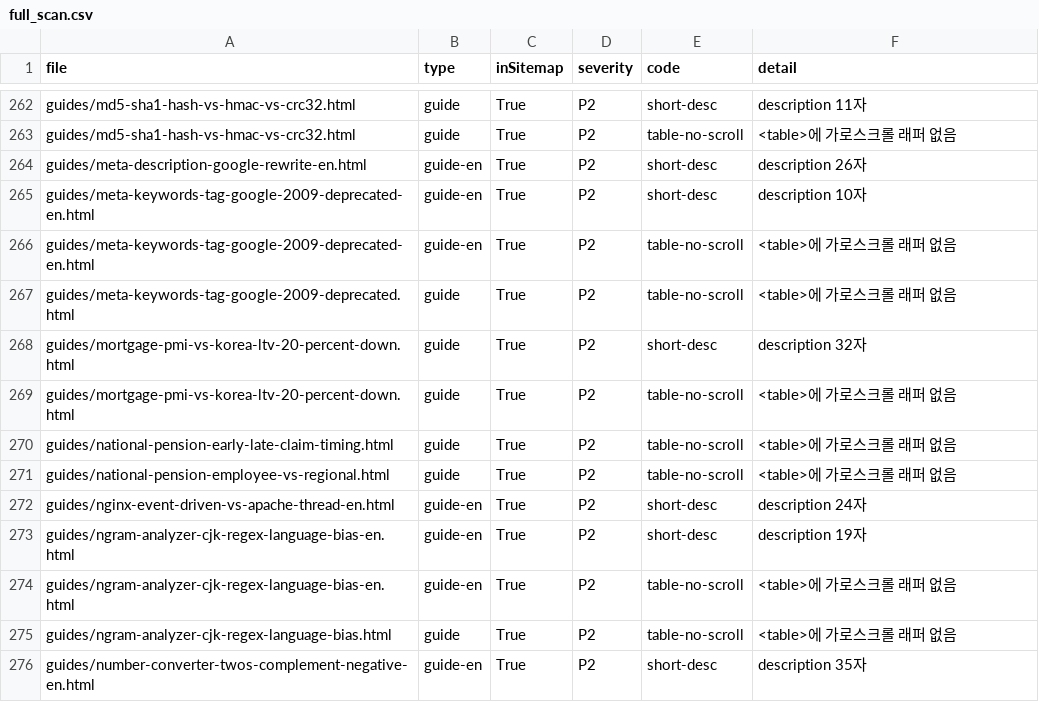
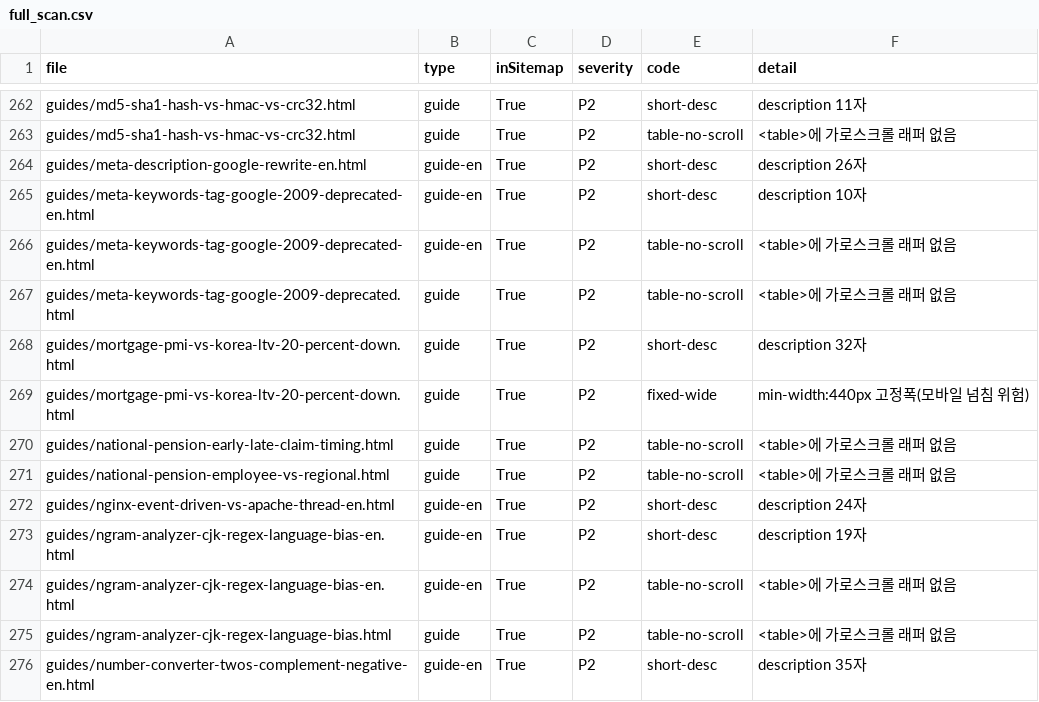
Before and after one commit to omnijo1000/modoo-tool, a CSV file: audit/full_scan.csv, drawn as a sheet; only a part is shown, gaps mark what is left out; the diff covers the shown part only.

```diff
--- a/audit/full_scan.csv
+++ b/audit/full_scan.csv
@@ -268,3 +268,3 @@ guides/meta-keywords-tag-google-2009-deprecated.html,guide,True,P2,table-no-scro
 guides/mortgage-pmi-vs-korea-ltv-20-percent-down.html,guide,True,P2,short-desc,description 32자
-guides/mortgage-pmi-vs-korea-ltv-20-percent-down.html,guide,True,P2,table-no-scroll,<table>에 가로스크롤 래퍼 없음
+guides/mortgage-pmi-vs-korea-ltv-20-percent-down.html,guide,True,P2,fixed-wide,min-width:440px 고정폭(모바일 넘침 위험)
 guides/national-pension-early-late-claim-timing.html,guide,True,P2,table-no-scroll,<table>에 가로스크롤 래퍼 없음
```
Also changed, not shown: 18 edited cells elsewhere in this file, 1 other file.
